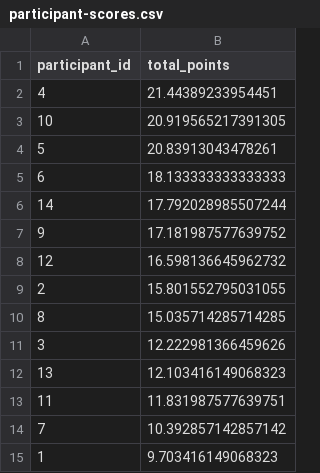
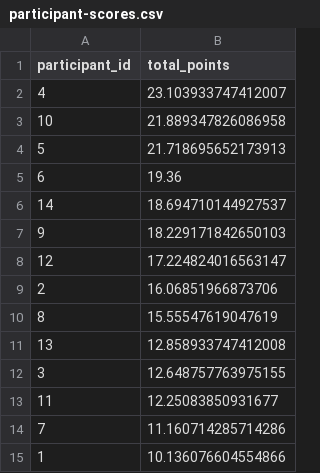
Before and after one commit to ADBond/cricket-competition, a CSV file: mens_t20_world_cup_2021/data/generated/participant-scores.csv, drawn as a sheet.

```diff
--- a/mens_t20_world_cup_2021/data/generated/participant-scores.csv
+++ b/mens_t20_world_cup_2021/data/generated/participant-scores.csv
@@ -1,15 +1,15 @@
 participant_id,total_points
-4,21.44389233954451
-10,20.919565217391305
-5,20.83913043478261
-6,18.133333333333333
-14,17.792028985507244
-9,17.181987577639752
-12,16.598136645962732
-2,15.801552795031055
-8,15.035714285714285
-3,12.222981366459626
-13,12.103416149068323
-11,11.831987577639751
-7,10.392857142857142
-1,9.703416149068323
+4,23.103933747412007
+10,21.889347826086958
+5,21.718695652173913
+6,19.36
+14,18.694710144927537
+9,18.229171842650103
+12,17.224824016563147
+2,16.06851966873706
+8,15.55547619047619
+13,12.858933747412008
+3,12.648757763975155
+11,12.25083850931677
+7,11.160714285714286
+1,10.136076604554866
```
Also changed, not shown: mens_t20_world_cup_2021/data/generated/participant-scores-by-share.csv, mens_t20_world_cup_2021/data/generated/team-points.csv.
